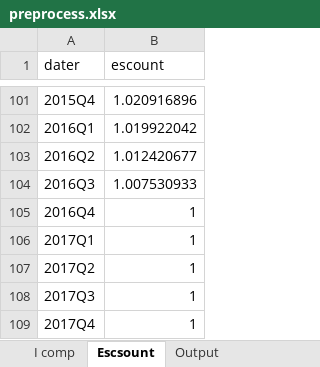
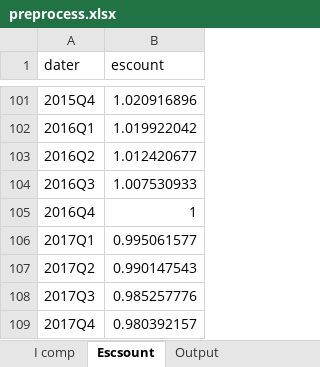
Before and after one commit to utia-econometrics/GS2017, an Excel workbook: work/preprocess.xlsx, sheet Escsount, drawn as a sheet; only a part is shown, gaps mark what is left out; values as stored, in another font and other column widths than the file's, no borders; the diff names each change by its address in the sheet, - before the commit and + after, or states it on an @@ line.

```diff
--- a/work/preprocess.xlsx (sheet Escsount)
+++ b/work/preprocess.xlsx (sheet Escsount)
-B106 (escount): 1
+B106 (escount): 0.995061577
-B107 (escount): 1
+B107 (escount): 0.990147543
-B108 (escount): 1
+B108 (escount): 0.985257776
-B109 (escount): 1
+B109 (escount): 0.980392157
```
Also changed, not shown: sheet Input - forecast, sheet Output, formulas that keep their value, 2 other files.
